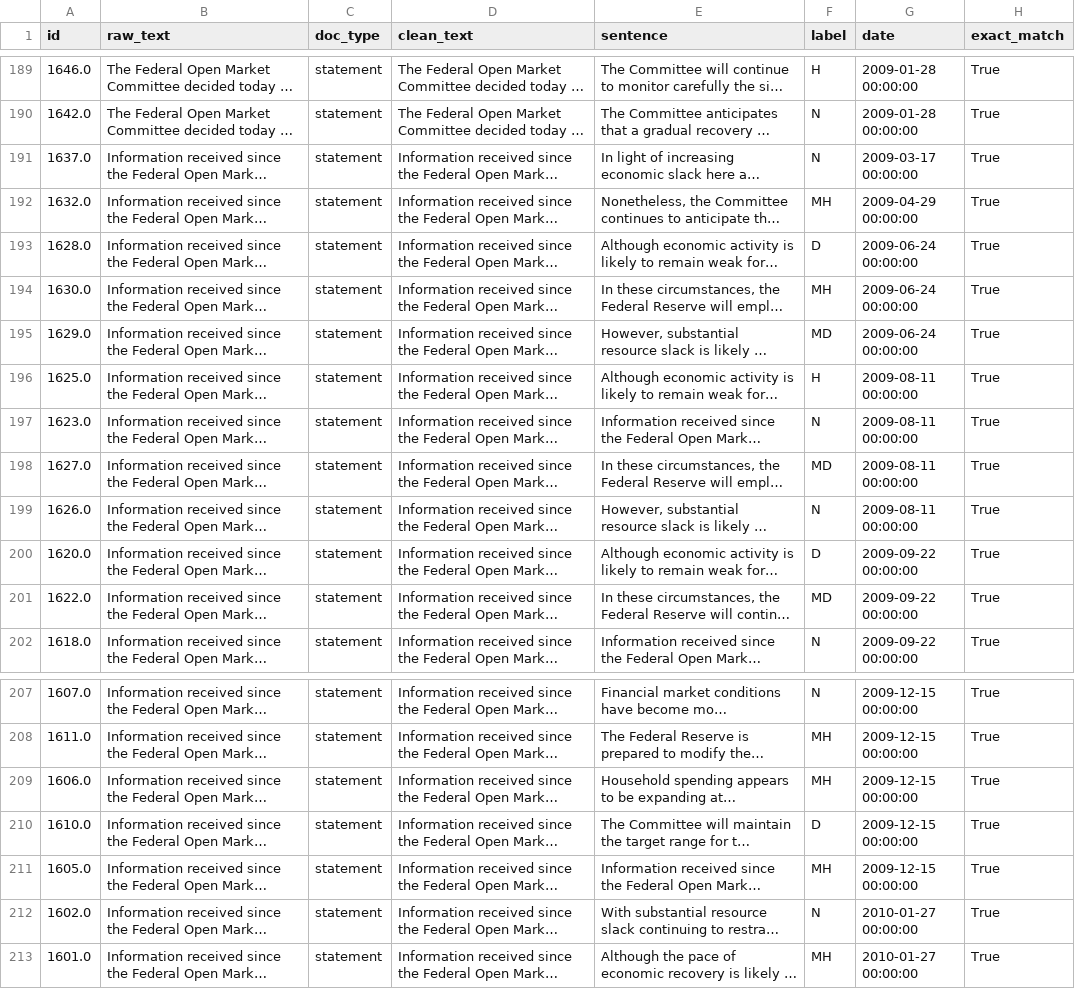
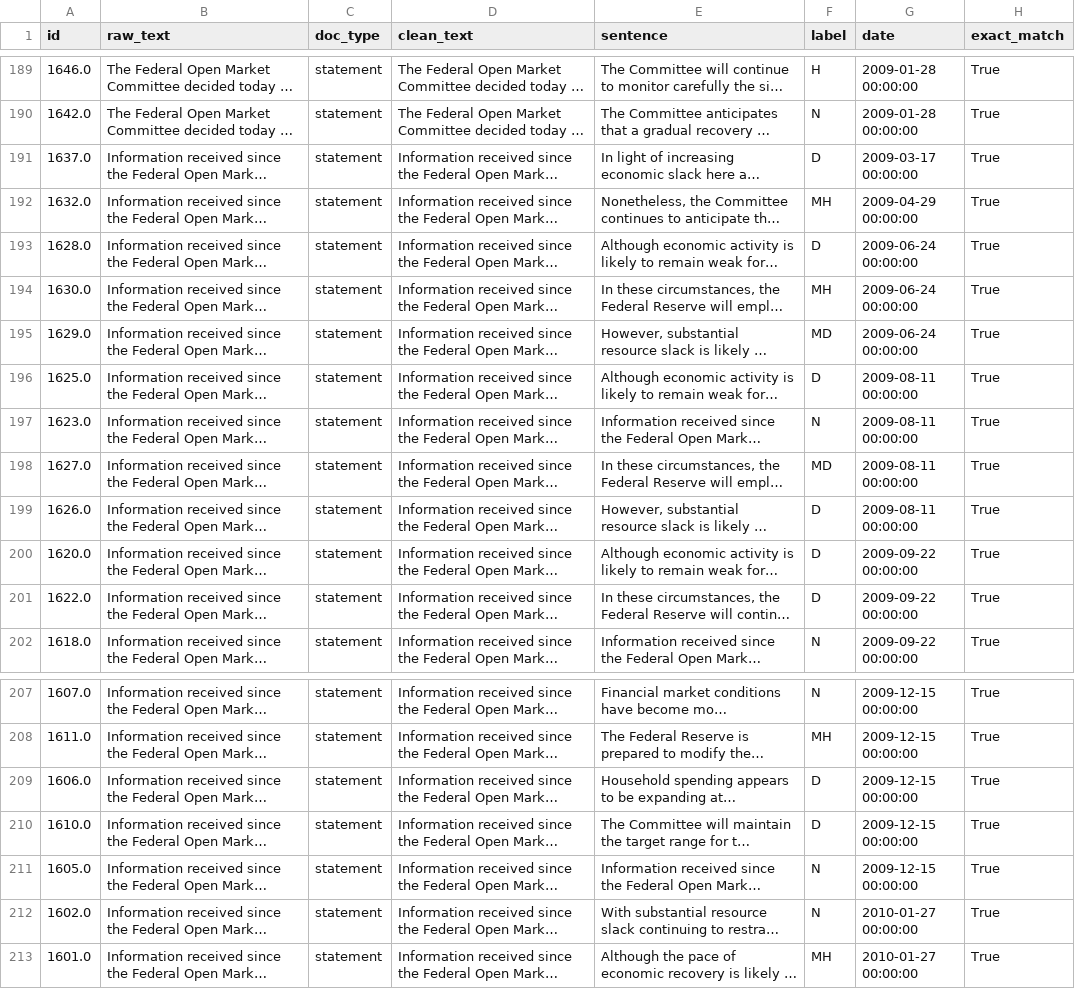
Before and after one commit to LorenzoAlessandro/BdF-Project, a CSV file: Plots/Plot_Code_Repos/verification_quart.csv, drawn as a sheet; only a part is shown, gaps mark what is left out; long unchanged cells end in …; the diff names each change by its address in the sheet, - before the commit and + after, or states it on an @@ line.

```diff
--- a/Plots/Plot_Code_Repos/verification_quart.csv
+++ b/Plots/Plot_Code_Repos/verification_quart.csv
-F191 (label): N
+F191 (label): D
-F196 (label): H
+F196 (label): D
-F199 (label): N
+F199 (label): D
-F201 (label): MD
+F201 (label): D
-F209 (label): MH
+F209 (label): D
-F211 (label): MH
+F211 (label): N
```
Also changed, not shown: 3 other files.
